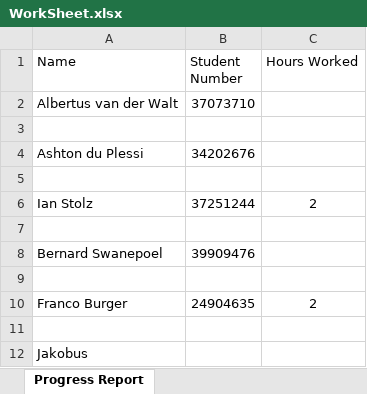
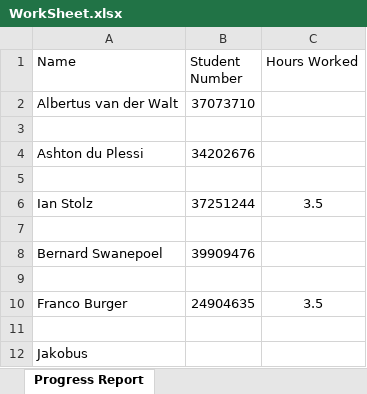
Before and after one commit to naughty00shortie/CMPG-223-group-8, an Excel workbook: WorkSheet.xlsx, sheet Progress Report, drawn as a sheet; values as stored, in another font and other column widths than the file's, no borders; the diff names each change by its address in the sheet, - before the commit and + after, or states it on an @@ line.

Commit message:
Ian and Franco worked on design
Designed the edit reservation and created reports for creating and editing a reservation.

```diff
--- a/WorkSheet.xlsx (sheet Progress Report)
+++ b/WorkSheet.xlsx (sheet Progress Report)
-C6 (Hours Worked): 2
+C6 (Hours Worked): 3.5
-C10 (Hours Worked): 2
+C10 (Hours Worked): 3.5
```
Also changed, not shown: 18 other files.
